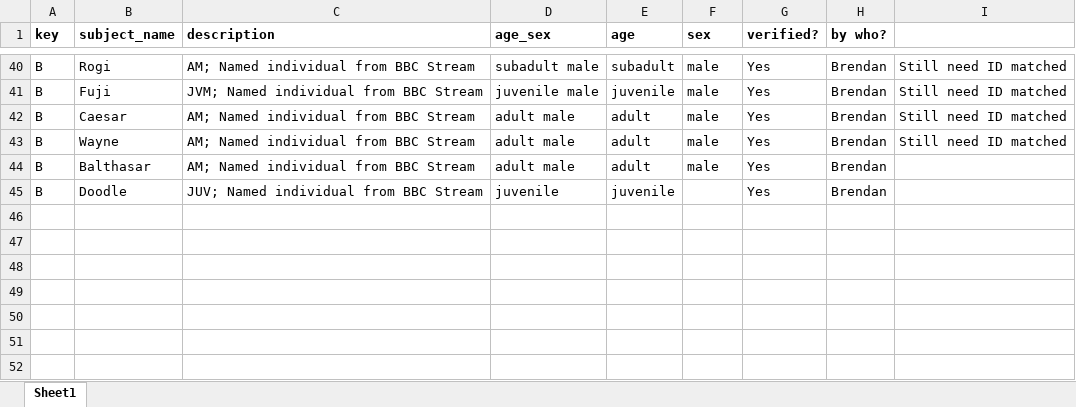
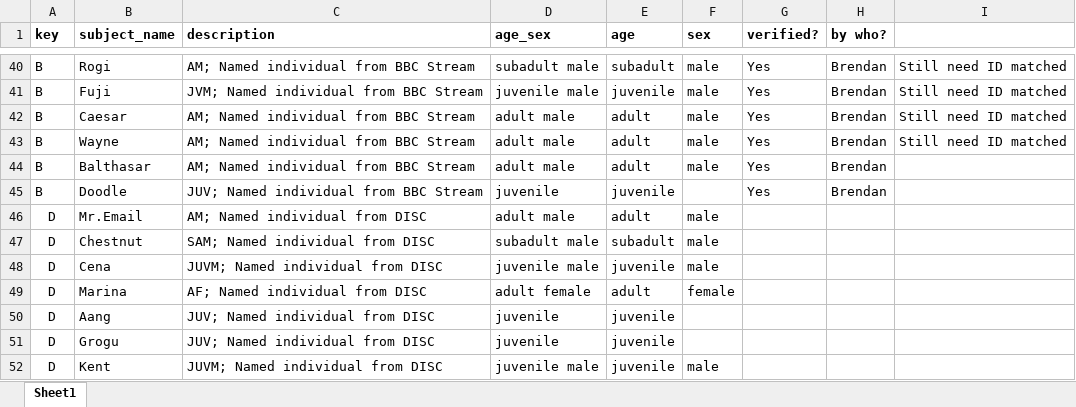
Before and after one commit to teressawesley/Capuchin_HC_foraging_efficiency_and_selectivity, an Excel workbook: raw_data/age_sex_named_subjects.xlsx, sheet Sheet1, drawn as a sheet; only a part is shown, gaps mark what is left out; values as stored, in another font and other column widths than the file's, no borders; the diff names each change by its address in the sheet, - before the commit and + after, or states it on an @@ line.

Commit message:
new data

```diff
--- a/raw_data/age_sex_named_subjects.xlsx (sheet Sheet1)
+++ b/raw_data/age_sex_named_subjects.xlsx (sheet Sheet1)
+row 46: D | Mr.Email | AM; Named individual from DISC | adult male | adult | male
+row 47: D | Chestnut | SAM; Named individual from DISC | subadult male | subadult | male
+row 48: D | Cena | JUVM; Named individual from DISC | juvenile male | juvenile | male
+row 49: D | Marina | AF; Named individual from DISC | adult female | adult | female
+row 50: D | Aang | JUV; Named individual from DISC | juvenile | juvenile
+row 51: D | Grogu | JUV; Named individual from DISC | juvenile | juvenile
+row 52: D | Kent | JUVM; Named individual from DISC | juvenile male | juvenile | male
```
Also changed, not shown: raw_data/hermit_crab_arena_field_data.xlsx, 2 other files.
